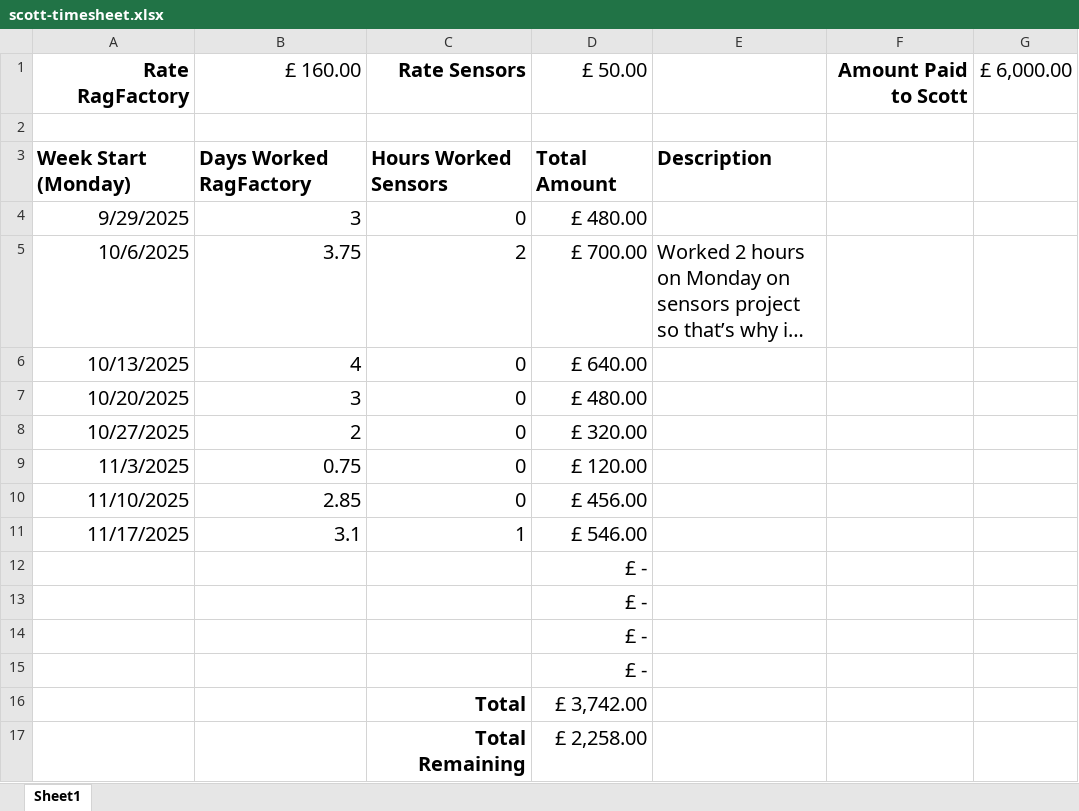
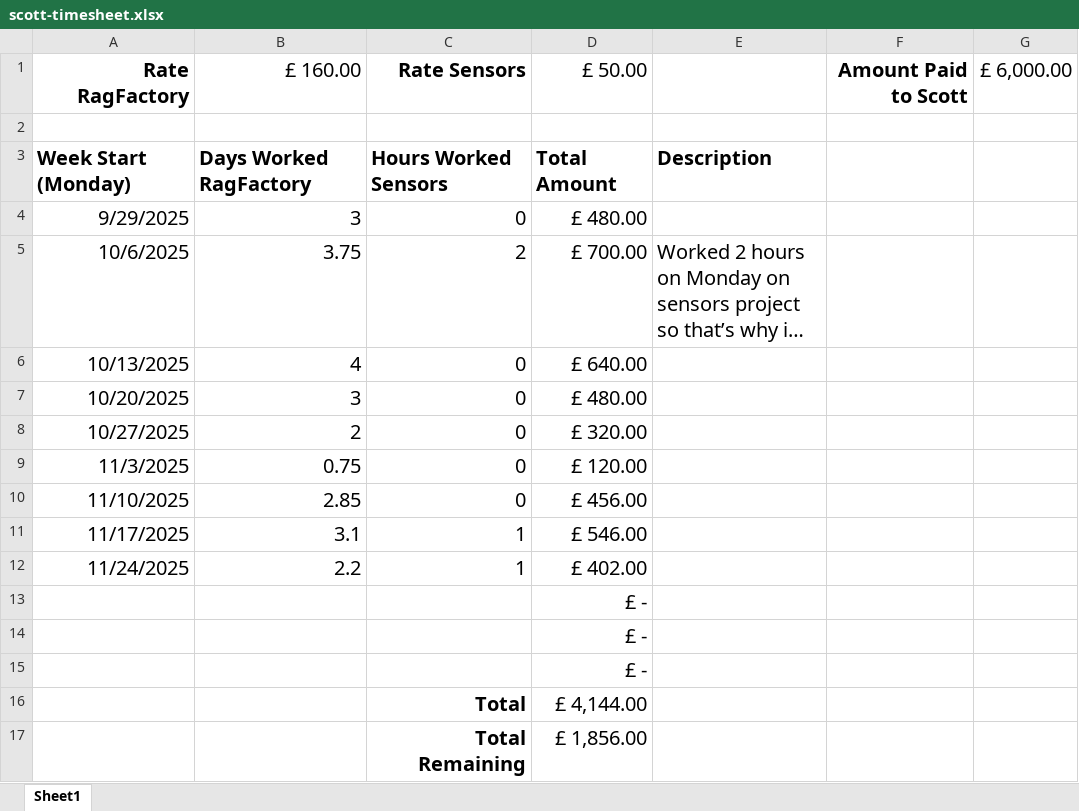
Before and after one commit to davidmelen/MEES_working_docs, an Excel workbook: timesheets/scott-timesheet.xlsx, sheet Sheet1, drawn as a sheet; long unchanged cells end in …; values as stored, in another font and other column widths than the file's, no borders; removed rows and columns are numbered as before the commit, all else as after; the diff names each change by its address in the sheet, - before the commit and + after, or states it on an @@ line.

Commit message:
Updated Timesheets

```diff
--- a/timesheets/scott-timesheet.xlsx (sheet Sheet1)
+++ b/timesheets/scott-timesheet.xlsx (sheet Sheet1)
+row 12: 11/24/2025 | 2.2 | 1 | £ 402.00
-row 15:  |  |  | £ -
-D16: £ 3,742.00
+D16: £ 4,144.00
-D17: £ 2,258.00
+D17: £ 1,856.00
```
Also changed, not shown: formulas that keep their value.
